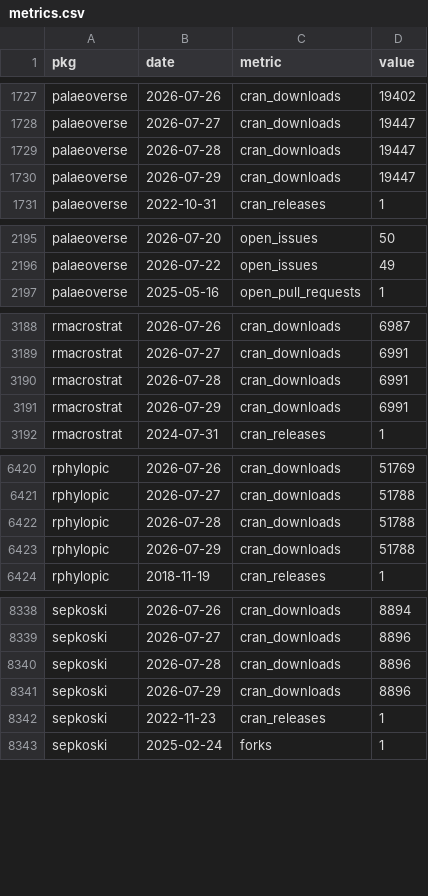
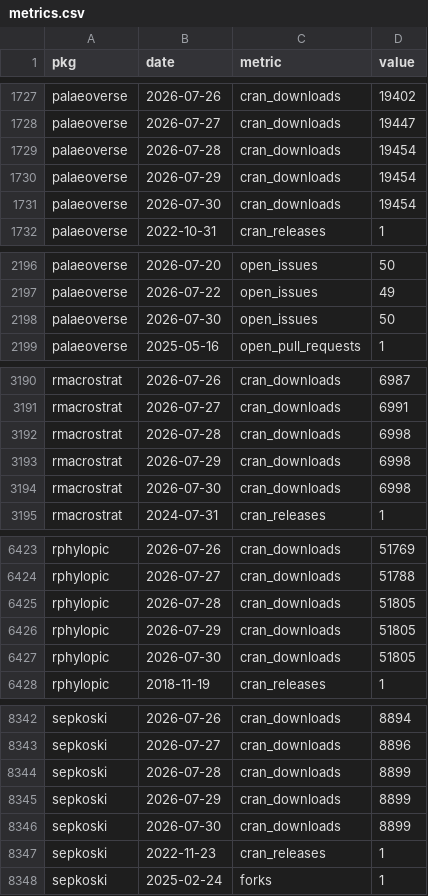
Before and after one commit to palaeoverse/palaeoverse.dashboard, a CSV file: data/metrics.csv, drawn as a sheet; only a part is shown, gaps mark what is left out.

```diff
--- a/data/metrics.csv
+++ b/data/metrics.csv
@@ -1728,4 +1728,5 @@
 "palaeoverse",2026-07-27,"cran_downloads",19447
-"palaeoverse",2026-07-28,"cran_downloads",19447
-"palaeoverse",2026-07-29,"cran_downloads",19447
+"palaeoverse",2026-07-28,"cran_downloads",19454
+"palaeoverse",2026-07-29,"cran_downloads",19454
+"palaeoverse",2026-07-30,"cran_downloads",19454
 "palaeoverse",2022-10-31,"cran_releases",1
@@ -2196,2 +2197,3 @@
 "palaeoverse",2026-07-22,"open_issues",49
+"palaeoverse",2026-07-30,"open_issues",50
 "palaeoverse",2025-05-16,"open_pull_requests",1
@@ -3189,4 +3191,5 @@
 "rmacrostrat",2026-07-27,"cran_downloads",6991
-"rmacrostrat",2026-07-28,"cran_downloads",6991
-"rmacrostrat",2026-07-29,"cran_downloads",6991
+"rmacrostrat",2026-07-28,"cran_downloads",6998
+"rmacrostrat",2026-07-29,"cran_downloads",6998
+"rmacrostrat",2026-07-30,"cran_downloads",6998
 "rmacrostrat",2024-07-31,"cran_releases",1
@@ -6421,4 +6424,5 @@
 "rphylopic",2026-07-27,"cran_downloads",51788
-"rphylopic",2026-07-28,"cran_downloads",51788
-"rphylopic",2026-07-29,"cran_downloads",51788
+"rphylopic",2026-07-28,"cran_downloads",51805
+"rphylopic",2026-07-29,"cran_downloads",51805
+"rphylopic",2026-07-30,"cran_downloads",51805
 "rphylopic",2018-11-19,"cran_releases",1
@@ -8339,4 +8343,5 @@
 "sepkoski",2026-07-27,"cran_downloads",8896
-"sepkoski",2026-07-28,"cran_downloads",8896
-"sepkoski",2026-07-29,"cran_downloads",8896
+"sepkoski",2026-07-28,"cran_downloads",8899
+"sepkoski",2026-07-29,"cran_downloads",8899
+"sepkoski",2026-07-30,"cran_downloads",8899
 "sepkoski",2022-11-23,"cran_releases",1
```
Also changed, not shown: 12 other files.
